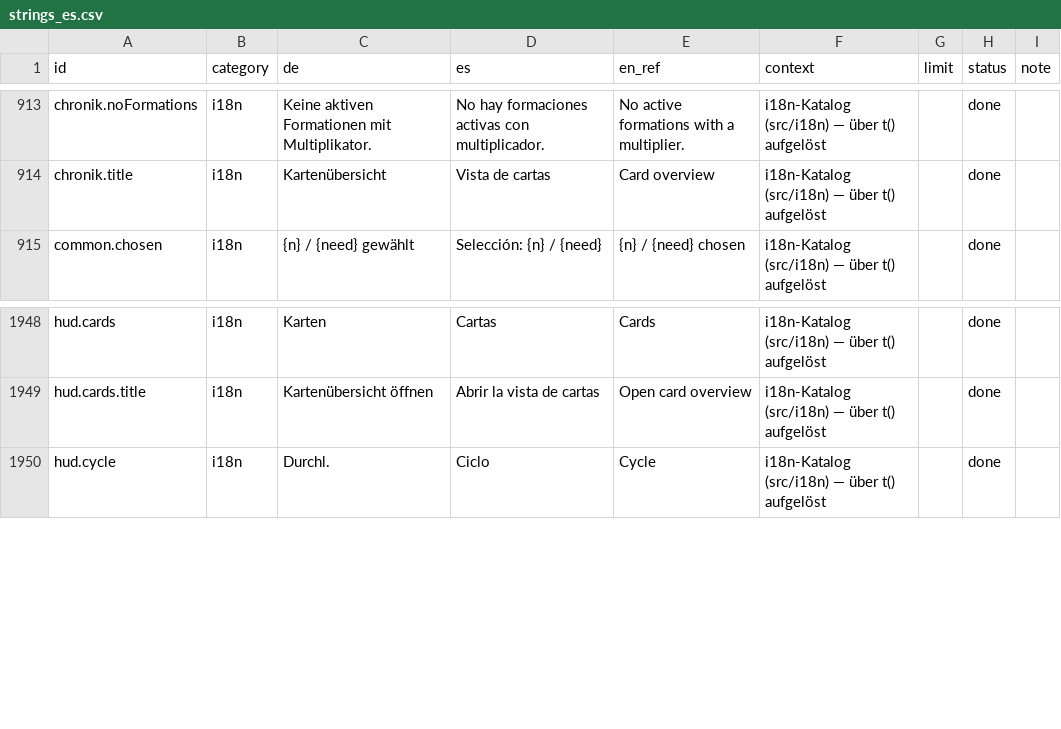
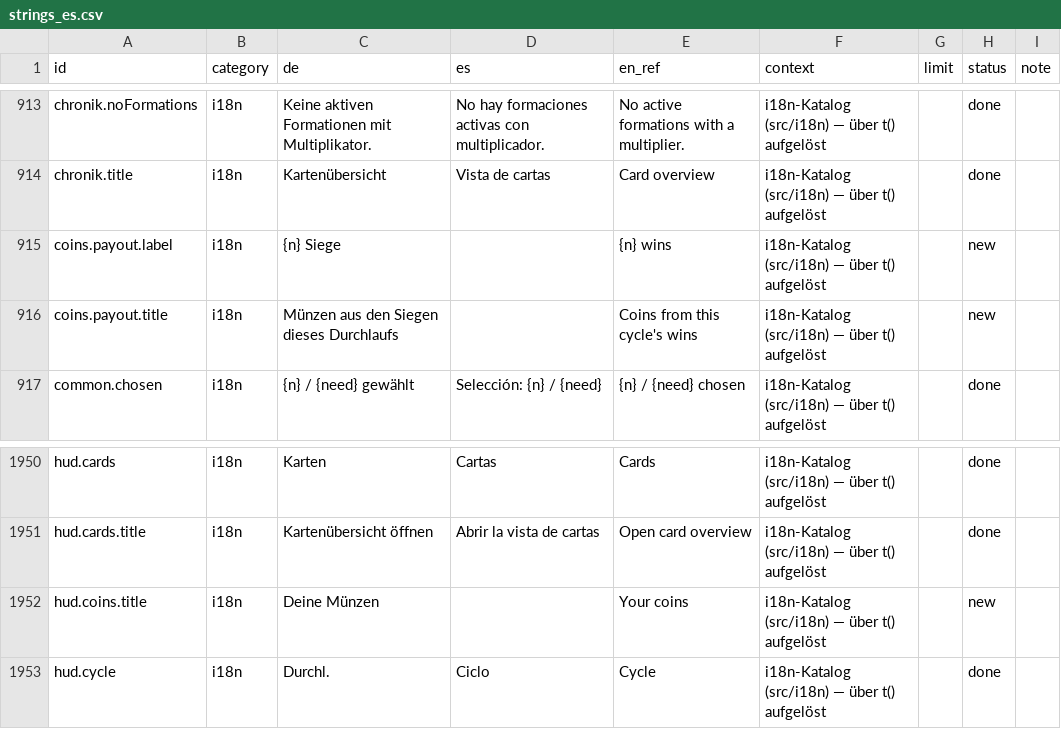
Before and after one commit to GitGudMonkeh/autostich, a CSV file: docs/localization/strings_es.csv, drawn as a sheet; only a part is shown, gaps mark what is left out; the diff names each change by its address in the sheet, - before the commit and + after, or states it on an @@ line.

```diff
--- a/docs/localization/strings_es.csv
+++ b/docs/localization/strings_es.csv
+row 915: coins.payout.label | i18n | {n} Siege |  | {n} wins | i18n-Katalog (src/i18n) — über t() aufgelöst |  | new
+row 916: coins.payout.title | i18n | Münzen aus den Siegen dieses Durchlaufs |  | Coins from this cycle's wins | i18n-Katalog (src/i18n) — über t() aufgelöst |  | new
+row 1952: hud.coins.title | i18n | Deine Münzen |  | Your coins | i18n-Katalog (src/i18n) — über t() aufgelöst |  | new
```
Also changed, not shown: docs/localization/strings_de_pixi_2026-08-15.csv, docs/localization/strings_zh-Hans.csv, 13 other files.
